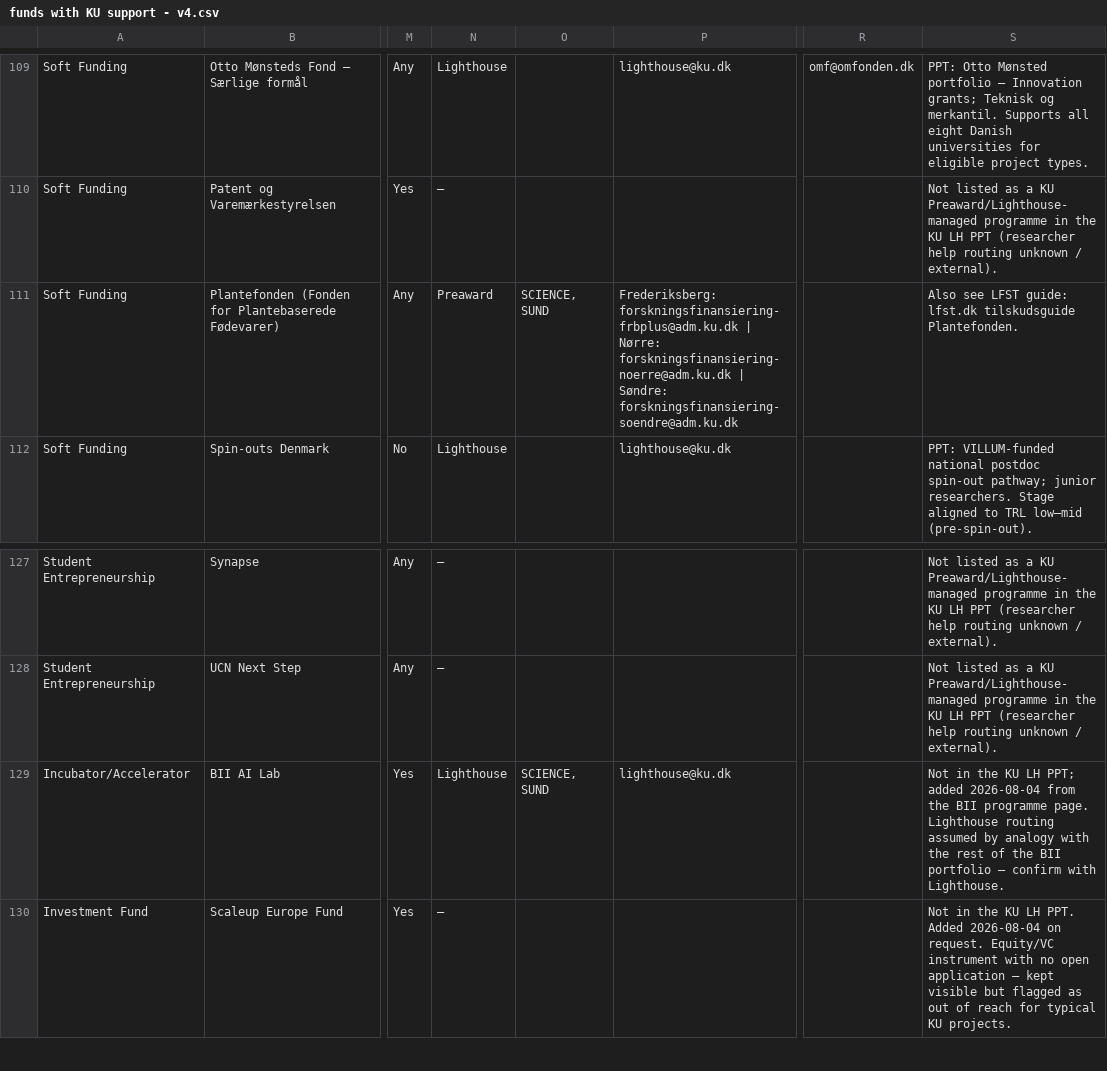
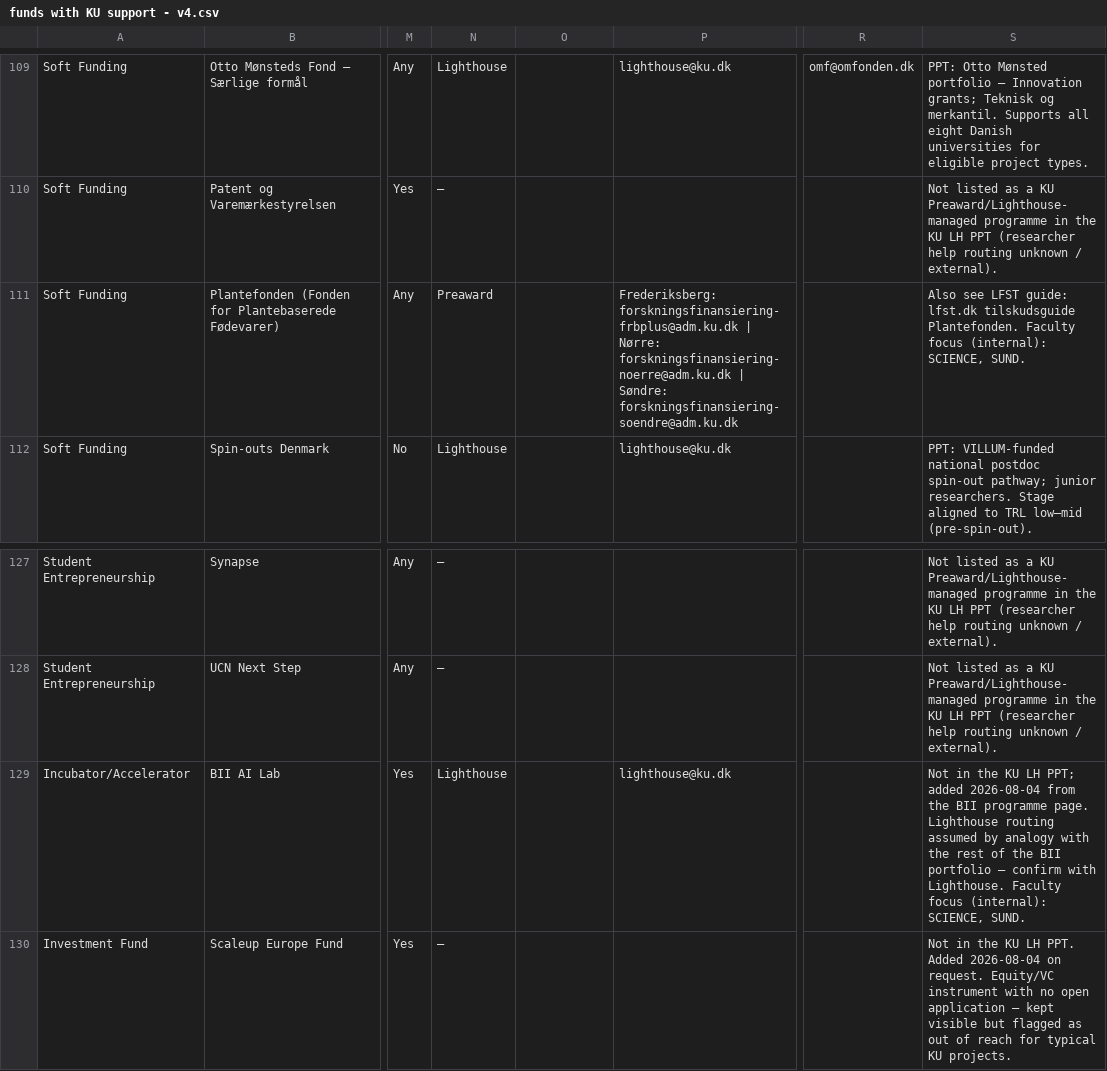
Before and after one commit to KU-lighthouse-funds/funds-data, a CSV file: funds with KU support - v4.csv, drawn as a sheet; only a part is shown, gaps mark what is left out; the diff covers the shown part only; the diff names each change by its address in the sheet, - before the commit and + after, or states it on an @@ line.

```diff
--- a/funds with KU support - v4.csv
+++ b/funds with KU support - v4.csv
-O111: SCIENCE, SUND
+O111: (empty)
-S111: …tilskudsguide Plantefonden.
+S111: …tilskudsguide Plantefonden. Faculty focus (internal): SCIENCE, SUND.
-O129: SCIENCE, SUND
+O129: (empty)
-S129: …with Lighthouse.
+S129: …with Lighthouse. Faculty focus (internal): SCIENCE, SUND.
```
Also changed, not shown: 26 edited cells elsewhere in this file.
